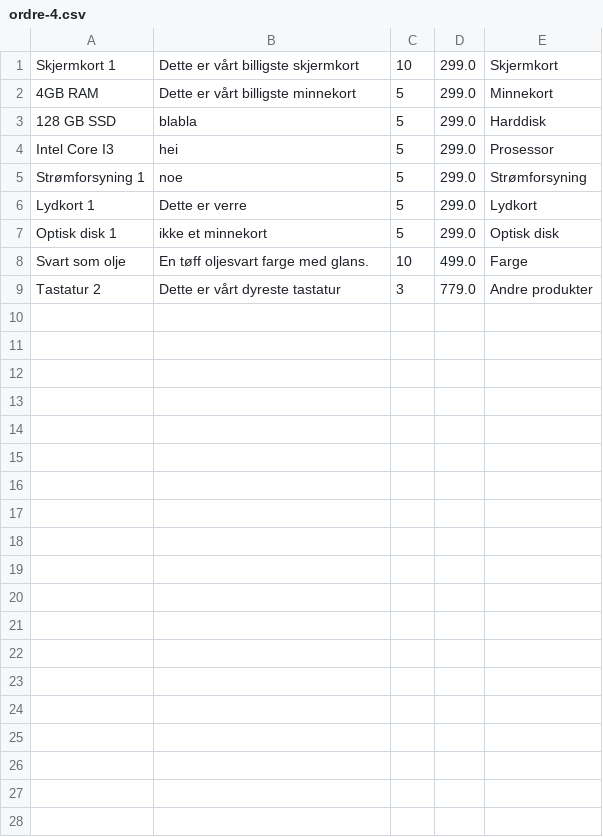
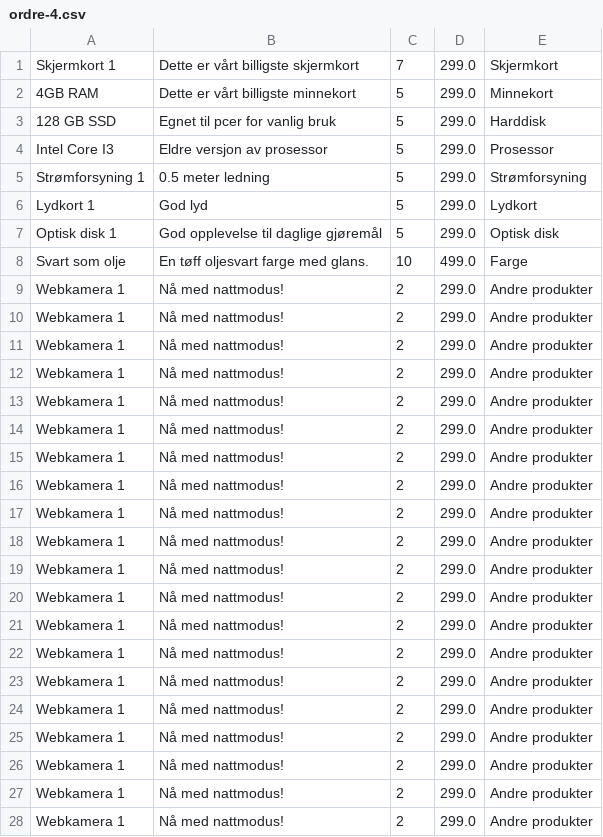
Before and after one commit to hannahmme/SemesteroppgaveDATA1600, a CSV file: src/datamaskin/sentOrdersPath/ordre-4.csv, drawn as a sheet; only a part is shown; the diff covers the shown part only.

Commit message:
lagt til eksempelordre. slettet unødvendig kode. Lagt til ordrehenting på userspecified

```diff
--- a/src/datamaskin/sentOrdersPath/ordre-4.csv
+++ b/src/datamaskin/sentOrdersPath/ordre-4.csv
@@ -1,9 +1,28 @@
-Skjermkort 1;Dette er vårt billigste skjermkort;10;299.0;Skjermkort
+Skjermkort 1;Dette er vårt billigste skjermkort;7;299.0;Skjermkort
 4GB RAM;Dette er vårt billigste minnekort;5;299.0;Minnekort
-128 GB SSD;blabla;5;299.0;Harddisk
-Intel Core I3;hei;5;299.0;Prosessor
-Strømforsyning 1;noe;5;299.0;Strømforsyning
-Lydkort 1;Dette er verre;5;299.0;Lydkort
-Optisk disk 1;ikke et minnekort;5;299.0;Optisk disk
+128 GB SSD;Egnet til pcer for vanlig bruk;5;299.0;Harddisk
+Intel Core I3;Eldre versjon av prosessor;5;299.0;Prosessor
+Strømforsyning 1;0.5 meter ledning;5;299.0;Strømforsyning
+Lydkort 1;God lyd;5;299.0;Lydkort
+Optisk disk 1;God opplevelse til daglige gjøremål;5;299.0;Optisk disk
 Svart som olje;En tøff oljesvart farge med glans.;10;499.0;Farge
-Tastatur 2;Dette er vårt dyreste tastatur;3;779.0;Andre produkter
+Webkamera 1;Nå med nattmodus!;2;299.0;Andre produkter
+Webkamera 1;Nå med nattmodus!;2;299.0;Andre produkter
+Webkamera 1;Nå med nattmodus!;2;299.0;Andre produkter
+Webkamera 1;Nå med nattmodus!;2;299.0;Andre produkter
+Webkamera 1;Nå med nattmodus!;2;299.0;Andre produkter
+Webkamera 1;Nå med nattmodus!;2;299.0;Andre produkter
+Webkamera 1;Nå med nattmodus!;2;299.0;Andre produkter
+Webkamera 1;Nå med nattmodus!;2;299.0;Andre produkter
+Webkamera 1;Nå med nattmodus!;2;299.0;Andre produkter
+Webkamera 1;Nå med nattmodus!;2;299.0;Andre produkter
+Webkamera 1;Nå med nattmodus!;2;299.0;Andre produkter
+Webkamera 1;Nå med nattmodus!;2;299.0;Andre produkter
+Webkamera 1;Nå med nattmodus!;2;299.0;Andre produkter
+Webkamera 1;Nå med nattmodus!;2;299.0;Andre produkter
+Webkamera 1;Nå med nattmodus!;2;299.0;Andre produkter
+Webkamera 1;Nå med nattmodus!;2;299.0;Andre produkter
+Webkamera 1;Nå med nattmodus!;2;299.0;Andre produkter
+Webkamera 1;Nå med nattmodus!;2;299.0;Andre produkter
+Webkamera 1;Nå med nattmodus!;2;299.0;Andre produkter
+Webkamera 1;Nå med nattmodus!;2;299.0;Andre produkter
```
Also changed, not shown: 2 added rows elsewhere in this file, src/datamaskin/sentOrdersPath/ordre-1.csv, src/datamaskin/sentOrdersPath/ordre-2.csv, 31 other files.
